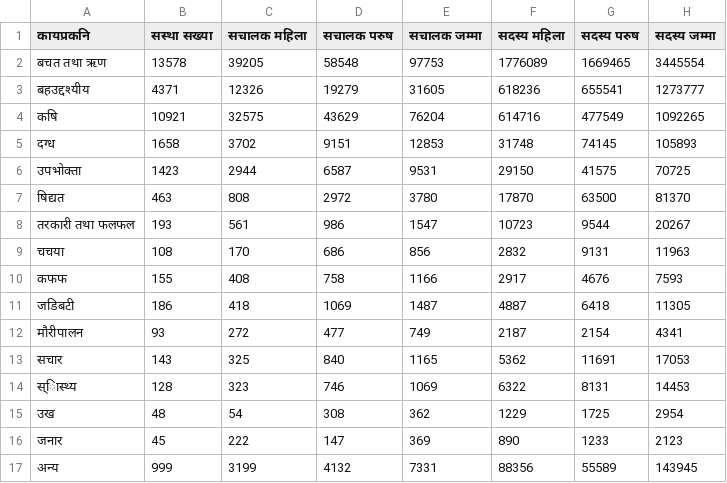
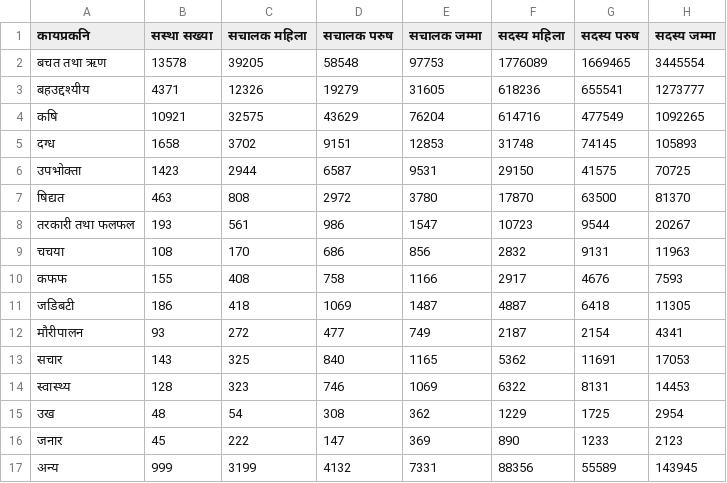
Before and after one commit to nikeshbalami/cooperatives-department-data, a CSV file: सहकारी संस्था दर्ता दिग्दर्शन (स्थानीय तह) २०७४.csv, drawn as a sheet; only a part is shown; the diff names each change by its address in the sheet, - before the commit and + after, or states it on an @@ line.

Commit message:
typo error fixed. स्िास्थ्य changed to स्वास्थ्य.

```diff
--- a/सहकारी संस्था दर्ता दिग्दर्शन (स्थानीय तह) २०७४.csv
+++ b/सहकारी संस्था दर्ता दिग्दर्शन (स्थानीय तह) २०७४.csv
-A14 (कायप्रकनि): स्िास्थ्य
+A14 (कायप्रकनि): स्वास्थ्य
```
